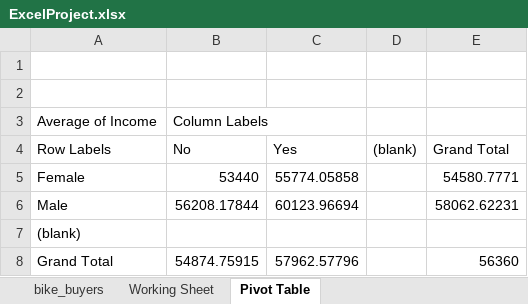
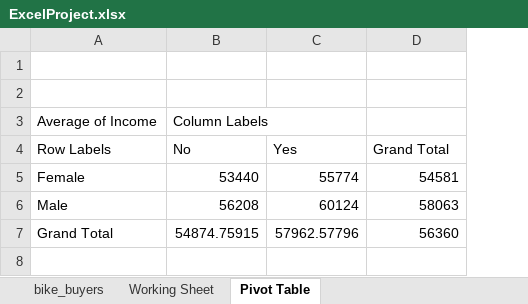
Before and after one commit to harriskwong1208/CycleStats, an Excel workbook: ExcelProject.xlsx, sheet Pivot Table, drawn as a sheet; values as stored, in another font and other column widths than the file's, no borders; charts and pictures not drawn; removed rows and columns are numbered as before the commit, all else as after; the diff names each change by its address in the sheet, - before the commit and + after, or states it on an @@ line.

Commit message:
Created chart from pivot table

```diff
--- a/ExcelProject.xlsx (sheet Pivot Table)
+++ b/ExcelProject.xlsx (sheet Pivot Table)
-column D ((blank)), empty
-C5 (Yes): 55774.05858
+C5 (Yes): 55774
-D5 (Grand Total): 54580.7771
+D5 (Grand Total): 54581
-B6 (No): 56208.17844
+B6 (No): 56208
-C6 (Yes): 60123.96694
+C6 (Yes): 60124
-D6 (Grand Total): 58062.62231
+D6 (Grand Total): 58063
-row 7: (blank)
```
Also changed, not shown: charts or pictures.
